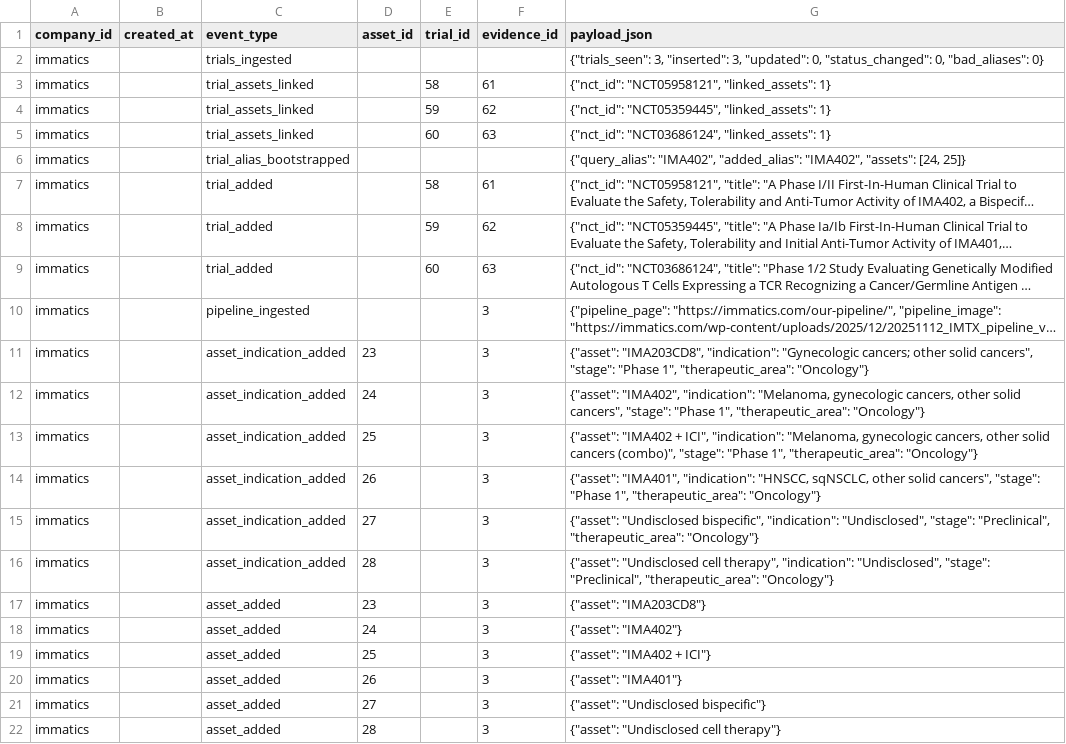
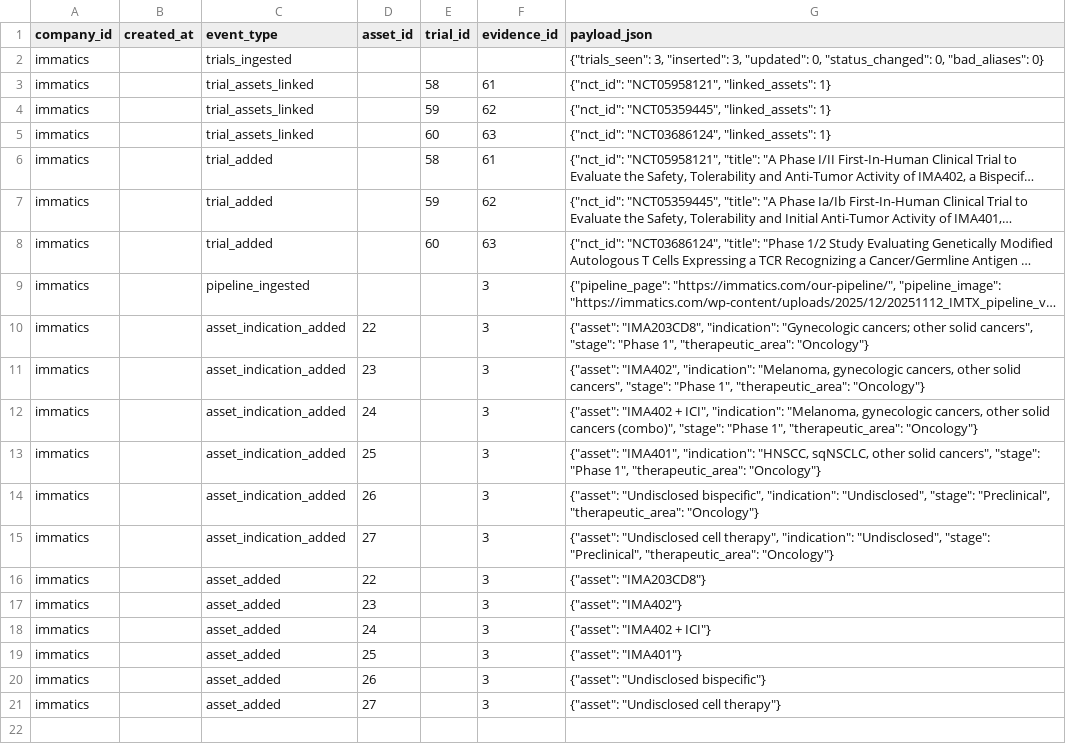
Before and after one commit to ThorfinnThor/pharma-intel, a CSV file: exports/immatics_changes.csv, drawn as a sheet; long unchanged cells end in …; removed rows and columns are numbered as before the commit, all else as after; the diff names each change by its address in the sheet, - before the commit and + after, or states it on an @@ line.

```diff
--- a/exports/immatics_changes.csv
+++ b/exports/immatics_changes.csv
-row 6: immatics |  | trial_alias_bootstrapped |  |  |  | {"query_alias": "IMA402", "added_alias": "IMA402", "assets": [24, 25]}
+row 10: immatics |  | asset_indication_added | 22 |  | 3 | {"asset": "IMA203CD8", "indication": "Gynecologic cancers; other solid cancers", "stage": "Phase 1", "therapeutic_area": "Oncology"}
-G11 (payload_json): {"asset": "IMA203CD8", "indication": "Gynecologic cancers; other solid…
+G11 (payload_json): {"asset": "IMA402", "indication": "Melanoma, gynecologic cancers, other solid…
-G12 (payload_json): {"asset": "IMA402", "indication": "Melanoma, gynecologic cancers, other solid cancers", "stage": "Phase…
+G12 (payload_json): {"asset": "IMA402 + ICI", "indication": "Melanoma, gynecologic cancers, other solid cancers (combo)", "stage": "Phase…
-G13 (payload_json): {"asset": "IMA402 + ICI", "indication": "Melanoma, gynecologic cancers, other solid cancers (combo)", "stage": "Phase…
+G13 (payload_json): {"asset": "IMA401", "indication": "HNSCC, sqNSCLC, other solid cancers", "stage": "Phase…
-G14 (payload_json): {"asset": "IMA401", "indication": "HNSCC, sqNSCLC, other solid cancers", "stage": "Phase 1", "therapeutic_area": "Oncology"}
+G14 (payload_json): {"asset": "Undisclosed bispecific", "indication": "Undisclosed", "stage": "Preclinical", "therapeutic_area": "Oncology"}
-G15 (payload_json): {"asset": "Undisclosed bispecific", "indication": "Undisclosed",…
+G15 (payload_json): {"asset": "Undisclosed cell therapy", "indication": "Undisclosed",…
-C16 (event_type): asset_indication_added
+C16 (event_type): asset_added
-D16 (asset_id): 28
+D16 (asset_id): 22
-G16 (payload_json): {"asset": "Undisclosed cell therapy", "indication": "Undisclosed", "stage": "Preclinical", "therapeutic_area": "Oncology"}
+G16 (payload_json): {"asset": "IMA203CD8"}
-G17 (payload_json): {"asset": "IMA203CD8"}
+G17 (payload_json): {"asset": "IMA402"}
-G18 (payload_json): {"asset": "IMA402"}
+G18 (payload_json): {"asset": "IMA402 + ICI"}
-G19 (payload_json): {"asset": "IMA402 + ICI"}
+G19 (payload_json): {"asset": "IMA401"}
-G20 (payload_json): {"asset": "IMA401"}
+G20 (payload_json): {"asset": "Undisclosed bispecific"}
-G21 (payload_json): {"asset": "Undisclosed bispecific"}
+G21 (payload_json): {"asset": "Undisclosed cell therapy"}
-row 22: immatics |  | asset_added | 28 |  | 3 | {"asset": "Undisclosed cell therapy"}
```
Also changed, not shown: exports/immatics_assets.csv, exports/jnj_assets.csv, 13 other files.
